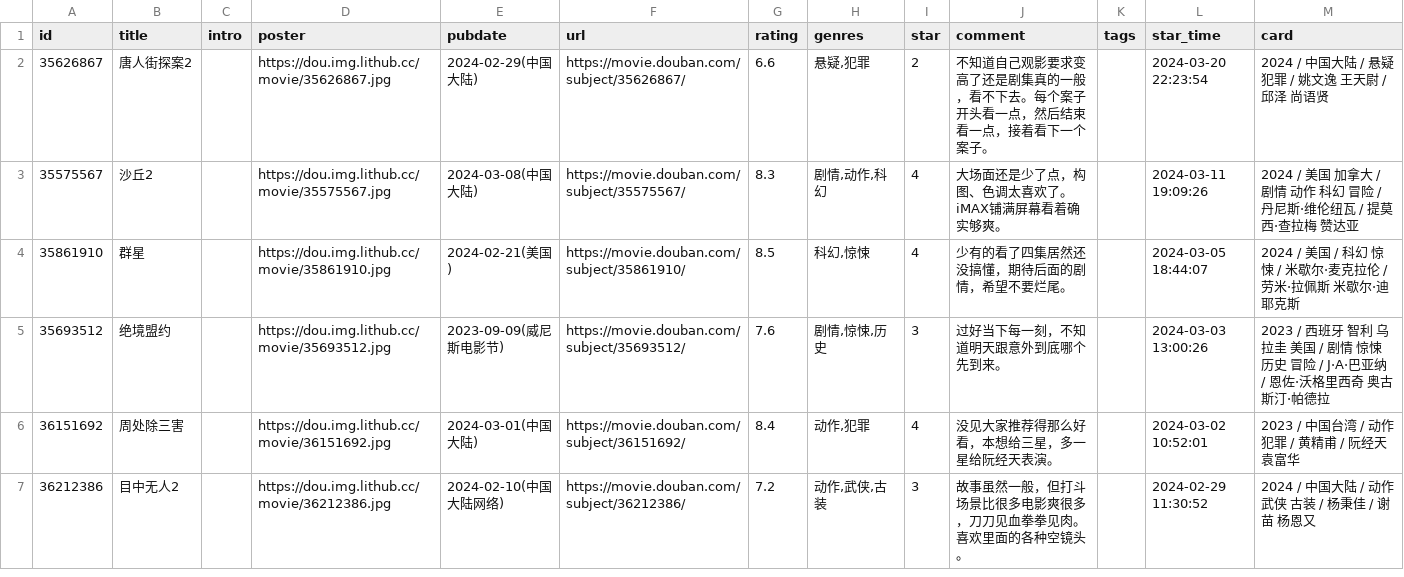
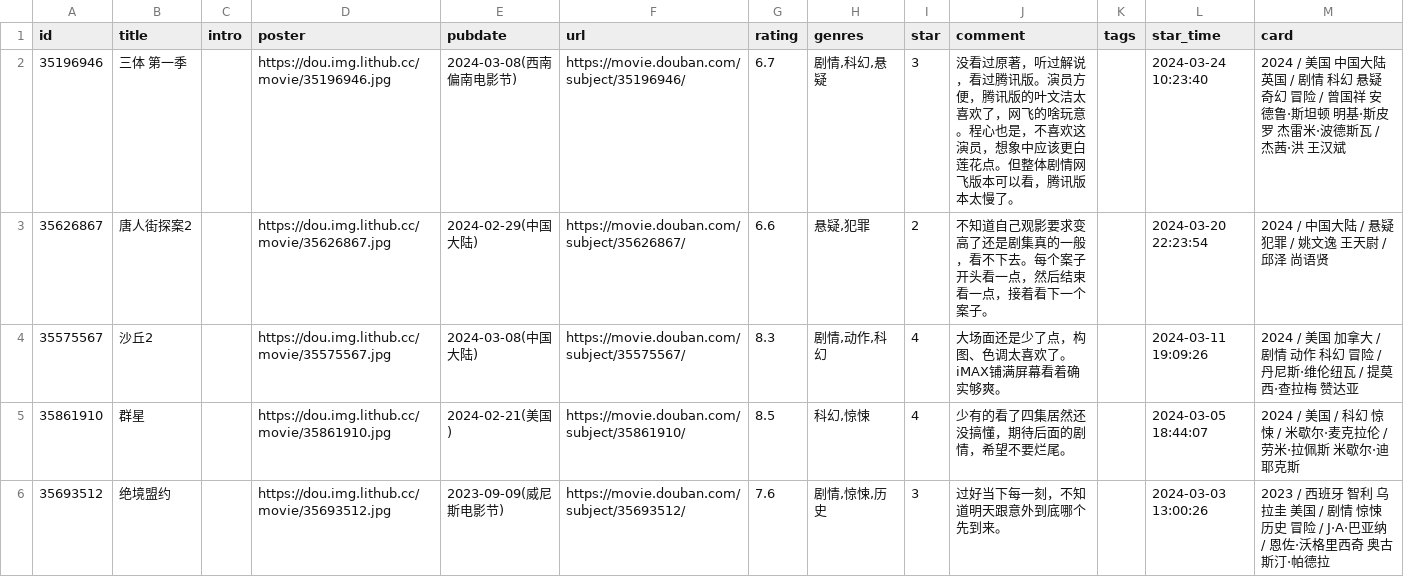
Before and after one commit to koobai/blog, a CSV file: data/douban/movie.csv, drawn as a sheet; only a part is shown; the shorter side is filled out with more unchanged rows.

Commit message:
chore: update douban data

```diff
--- a/data/douban/movie.csv
+++ b/data/douban/movie.csv
@@ -1,2 +1,3 @@
 id,title,intro,poster,pubdate,url,rating,genres,star,comment,tags,star_time,card
+35196946,三体 第一季,,https://dou.img.lithub.cc/movie/35196946.jpg,2024-03-08(西南偏南电影节),https://movie.douban.com/subject/35196946/,6.7,"剧情,科幻,悬疑",3,没看过原著，听过解说，看过腾讯版。演员方便，腾讯版的叶文洁太喜欢了，网飞的啥玩意。程心也是，不喜欢这演员，想象中应该更白莲花点。但整体剧情网飞版本可以看，腾讯版本太慢了。,,2024-03-24 10:23:40,2024 / 美国 中国大陆 英国 / 剧情 科幻 悬疑 奇幻 冒险 / 曾国祥 安德鲁·斯坦顿 明基·斯皮罗 杰雷米·波德斯瓦 / 杰茜·洪 王汉斌
 35626867,唐人街探案2,,https://dou.img.lithub.cc/movie/35626867.jpg,2024-02-29(中国大陆),https://movie.douban.com/subject/35626867/,6.6,"悬疑,犯罪",2,不知道自己观影要求变高了还是剧集真的一般，看不下去。每个案子开头看一点，然后结束看一点，接着看下一个案子。,,2024-03-20 22:23:54,2024 / 中国大陆 / 悬疑 犯罪 / 姚文逸 王天尉 / 邱泽 尚语贤
```
